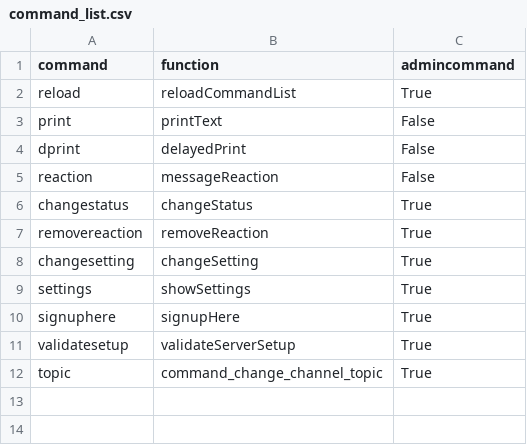
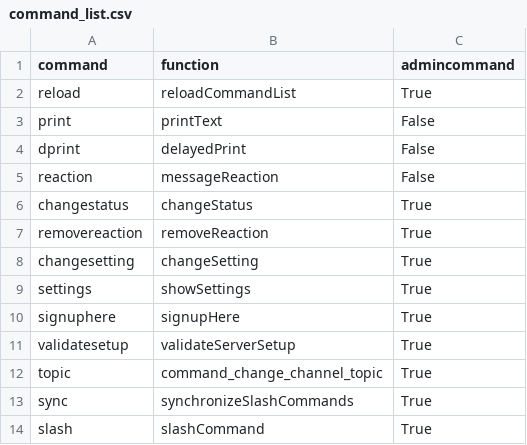
Before and after one commit to Lomri/discord-bot-1, a CSV file: Scripts/command_list.csv, drawn as a sheet; the diff names each change by its address in the sheet, - before the commit and + after, or states it on an @@ line.

Commit message:
/slash command and !sync

```diff
--- a/Scripts/command_list.csv
+++ b/Scripts/command_list.csv
+row 13: sync | synchronizeSlashCommands | True
+row 14: slash | slashCommand | True
```
Also changed, not shown: 1 other file.
